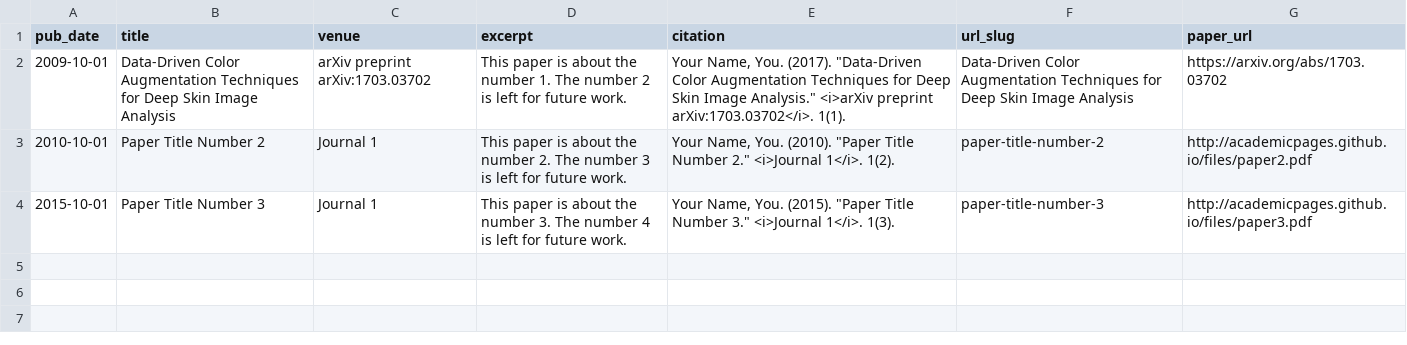
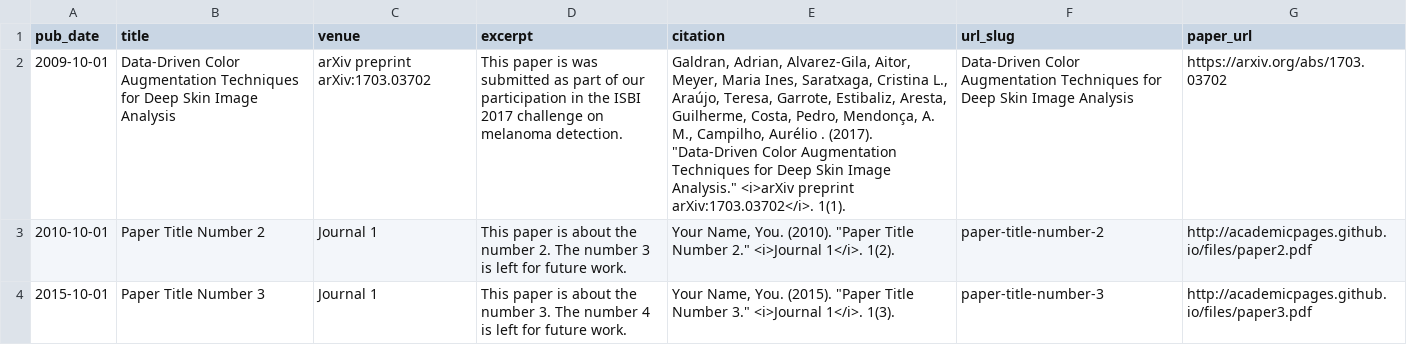
Before and after one commit to aitorshuffle/aitorshuffle.github.io, a TSV file: markdown_generator/publications.tsv, drawn as a sheet; the diff names each change by its address in the sheet, - before the commit and + after, or states it on an @@ line.

Commit message:
Updated publications

```diff
--- a/markdown_generator/publications.tsv
+++ b/markdown_generator/publications.tsv
-D2 (excerpt): …paper is about the number 1. The number 2 is left for future work.
+D2 (excerpt): …paper is was submitted as part of our participation in the ISBI 2017 challenge on melanoma detection.
-E2 (citation): Your Name, You. (2017). "Data-Driven…
+E2 (citation): Galdran, Adrian, Alvarez-Gila, Aitor, Meyer, Maria Ines, Saratxaga, Cristina L., Araújo, Teresa, Garrote, Estibaliz, Aresta, Guilherme, Costa, Pedro, Mendonça, A. M., Campilho, Aurélio . (2017). "Data-Driven…
```
